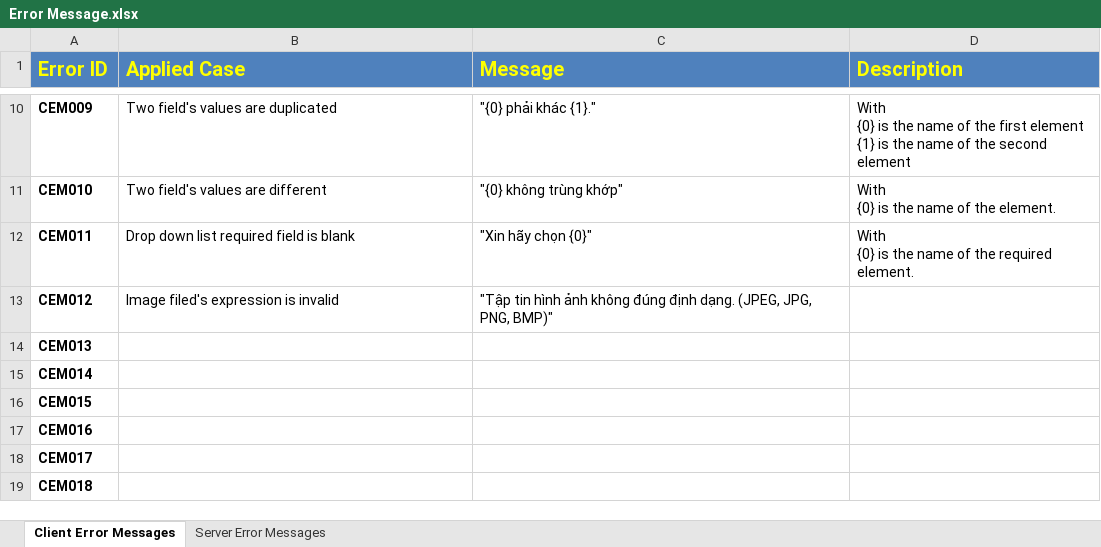
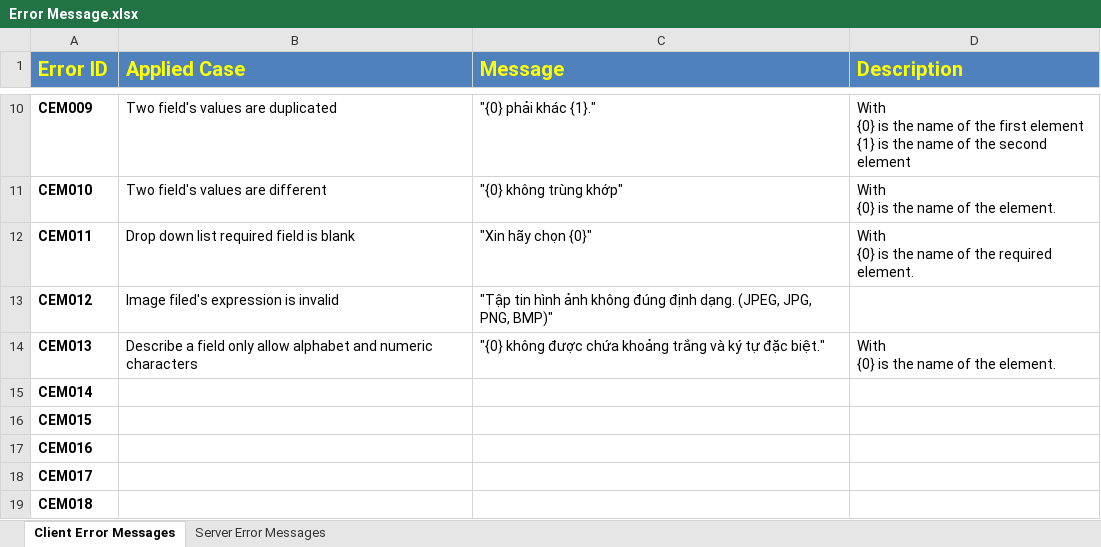
Before and after one commit to Princessgladys/hospital-finder, an Excel workbook: Design/Error Message.xlsx, sheet Client Error Messages, drawn as a sheet; only a part is shown, gaps mark what is left out; values as stored, in another font and other column widths than the file's, no borders; ↵ is a line break in a cell; the diff names each change by its address in the sheet, - before the commit and + after, or states it on an @@ line.

Commit message:
Update Error Message

```diff
--- a/Design/Error Message.xlsx (sheet Client Error Messages)
+++ b/Design/Error Message.xlsx (sheet Client Error Messages)
-B14 (Applied Case): (empty)
+B14 (Applied Case): Describe a field only allow alphabet and numeric characters
-C14 (Message): (empty)
+C14 (Message): "{0} không được chứa khoảng trắng và ký tự đặc biệt."
-D14 (Description): (empty)
+D14 (Description): With ↵ {0} is the name of the element.
```
